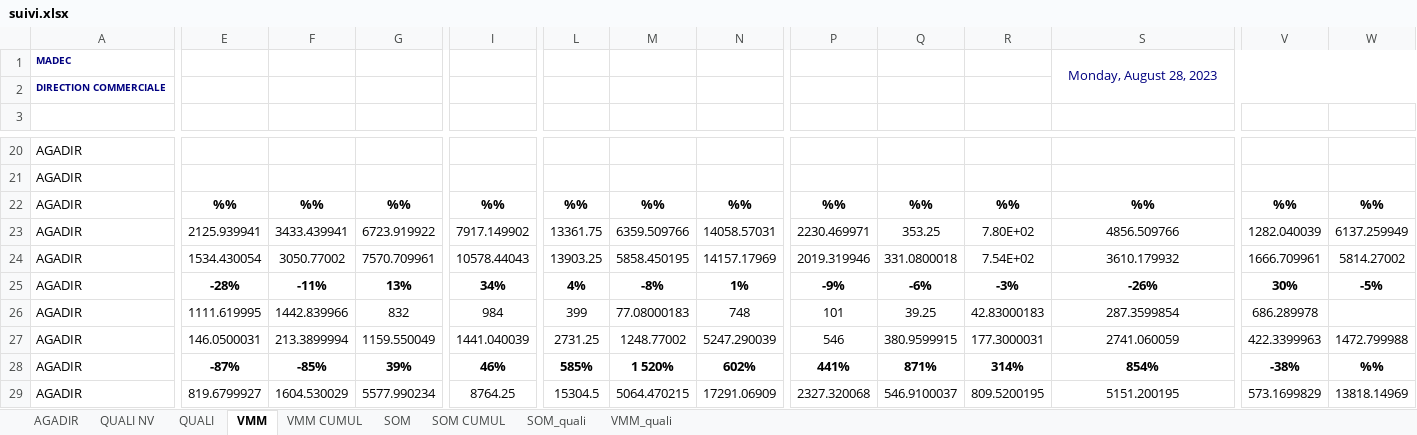
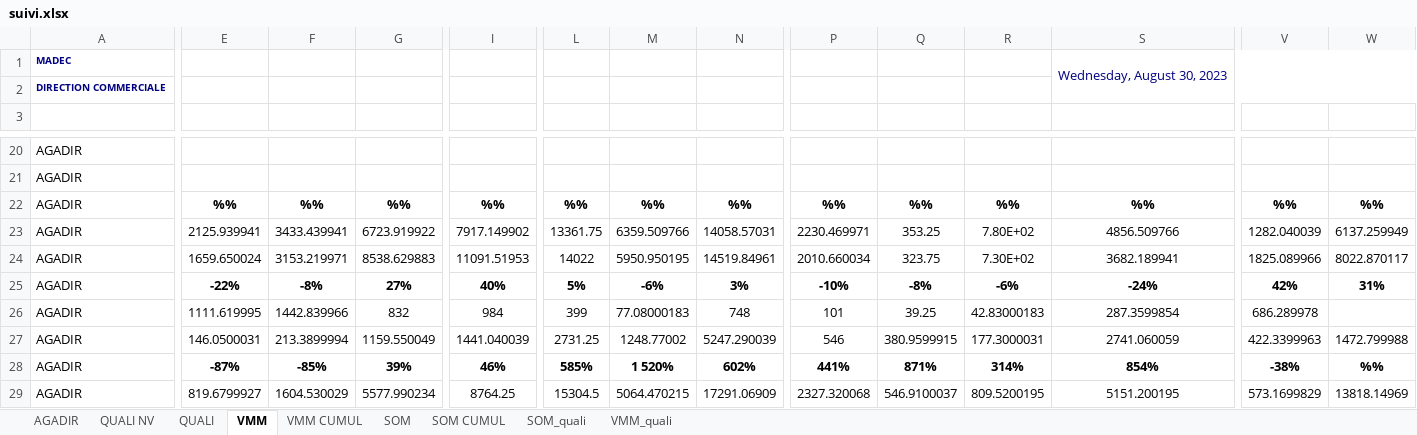
Before and after one commit to guostonline/total_suivi_bot, an Excel workbook: excel/suivi.xlsx, sheet VMM, drawn as a sheet; only a part is shown, gaps mark what is left out; values as stored, in another font and other column widths than the file's, no borders; the diff covers the shown part only; the diff names each change by its address in the sheet, - before the commit and + after, or states it on an @@ line.

```diff
--- a/excel/suivi.xlsx (sheet VMM)
+++ b/excel/suivi.xlsx (sheet VMM)
-S1: Monday, August 28, 2023
+S1: Wednesday, August 30, 2023
-E24: 1534.430054
+E24: 1659.650024
-F24: 3050.77002
+F24: 3153.219971
-G24: 7570.709961
+G24: 8538.629883
-I24: 10578.44043
+I24: 11091.51953
-L24: 13903.25
+L24: 14022
-M24: 5858.450195
+M24: 5950.950195
-N24: 14157.17969
+N24: 14519.84961
-P24: 2019.319946
+P24: 2010.660034
-Q24: 331.0800018
+Q24: 323.75
-R24: 7.54E+02
+R24: 7.30E+02
-S24: 3610.179932
+S24: 3682.189941
-V24: 1666.709961
+V24: 1825.089966
-W24: 5814.27002
+W24: 8022.870117
-E25: -28%
+E25: -22%
-F25: -11%
+F25: -8%
-G25: 13%
+G25: 27%
-I25: 34%
+I25: 40%
-L25: 4%
+L25: 5%
-M25: -8%
+M25: -6%
-N25: 1%
+N25: 3%
-P25: -9%
+P25: -10%
-Q25: -6%
+Q25: -8%
-R25: -3%
+R25: -6%
-S25: -26%
+S25: -24%
-V25: 30%
+V25: 42%
-W25: -5%
+W25: 31%
```
Also changed, not shown: 6 added rows, 6 removed rows and 282 edited cells elsewhere in this sheet, sheet AGADIR, sheet VMM CUMUL, sheet SOM, sheet SOM CUMUL, sheet QUALI NV, sheet SOM_quali, 1 more sheet, hidden cells, excel/finale.xlsx, 5 other files.
